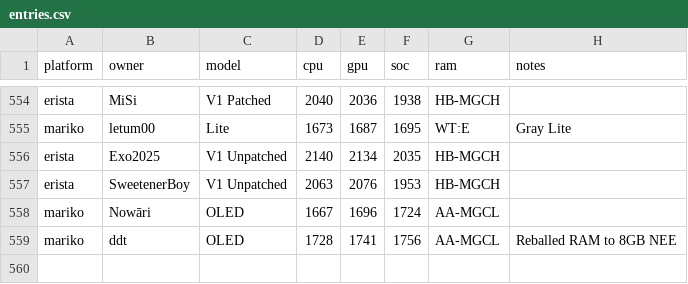
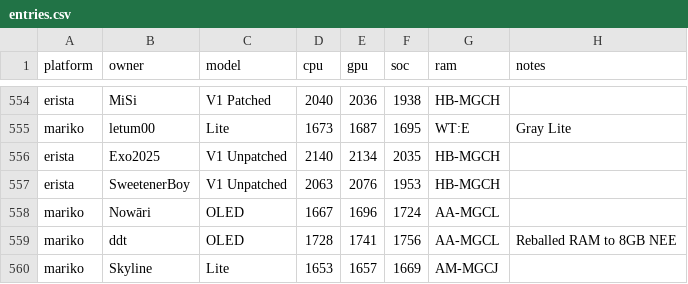
Before and after one commit to Horizon-OC/speedodb, a CSV file: data/entries.csv, drawn as a sheet; only a part is shown, gaps mark what is left out.

```diff
--- a/data/entries.csv
+++ b/data/entries.csv
@@ -559 +559,2 @@ mariko,Nowāri,OLED,1667,1696,1724,AA-MGCL,
 mariko,ddt,OLED,1728,1741,1756,AA-MGCL,Reballed RAM to 8GB NEE
+mariko,Skyline,Lite,1653,1657,1669,AM-MGCJ,
```
Also changed, not shown: 1 other file.
